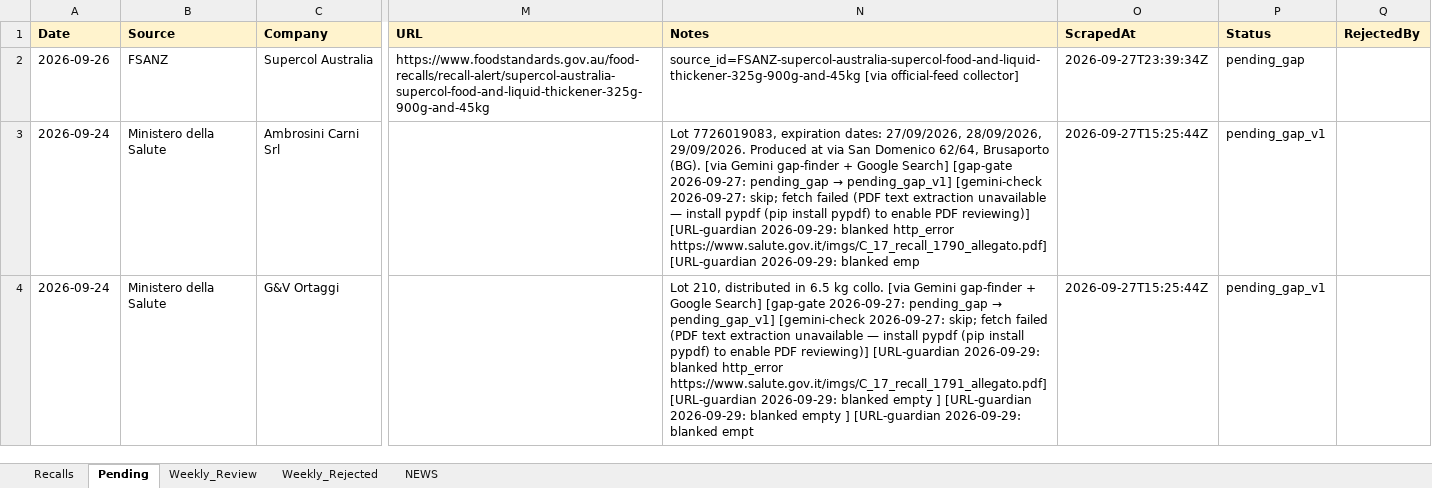
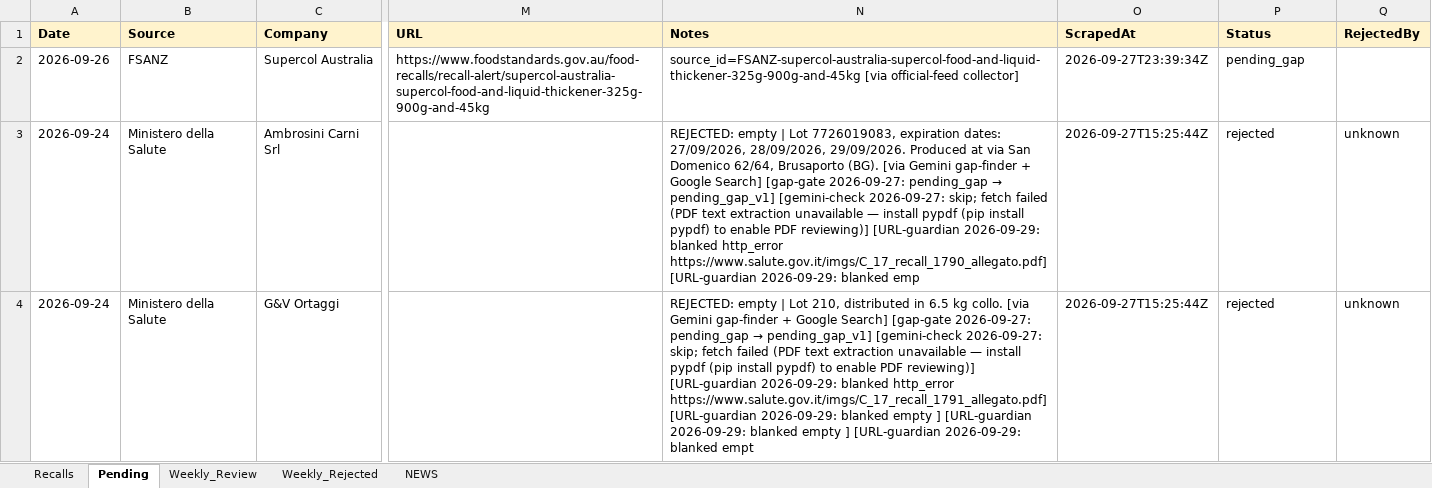
Before and after one commit to Visitune/FOOD-SAFETY-HORIZON-SCAN, an Excel workbook: docs/data/recalls.xlsx, sheet Pending, drawn as a sheet; only a part is shown, gaps mark what is left out; values as stored, in another font and other column widths than the file's, no borders; the diff covers the shown part only; the diff names each change by its address in the sheet, - before the commit and + after, or states it on an @@ line.

Commit message:
chore(data): hourly Pending→Recalls merge 21:02

```diff
--- a/docs/data/recalls.xlsx (sheet Pending)
+++ b/docs/data/recalls.xlsx (sheet Pending)
-N3 (Notes): Lot 7726019083,…
+N3 (Notes): REJECTED: empty | Lot 7726019083,…
-P3:P4 (Status): pending_gap_v1
+P3:P4 (Status): rejected
-Q3:Q4 (RejectedBy): (empty)
+Q3:Q4 (RejectedBy): unknown
-N4 (Notes): Lot 210,…
+N4 (Notes): REJECTED: empty | Lot 210,…
```
Also changed, not shown: 3 edited cells elsewhere in this sheet.
